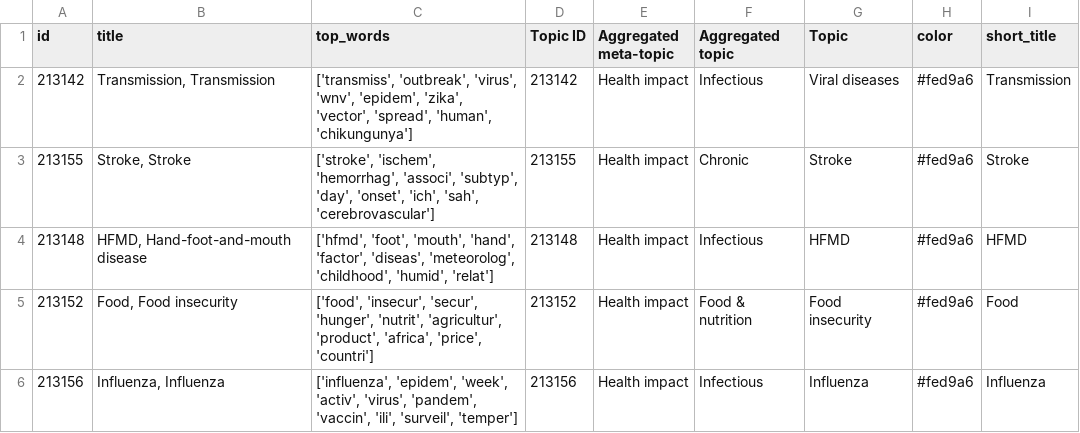
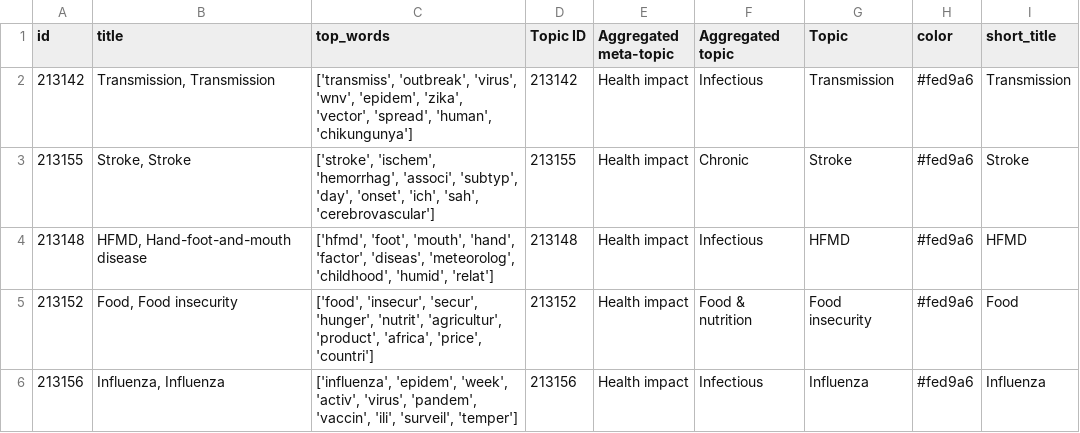
Before and after one commit to mcc-apsis/climate-health-app, a CSV file: data/topic_info.csv, drawn as a sheet; only a part is shown.

```diff
--- a/data/topic_info.csv
+++ b/data/topic_info.csv
@@ -1,3 +1,3 @@
 id,title,top_words,Topic ID,Aggregated meta-topic,Aggregated topic,Topic,color,short_title
-213142,"Transmission, Transmission","['transmiss', 'outbreak', 'virus', 'wnv', 'epidem', 'zika', 'vector', 'spread', 'human', 'chikungunya']",213142,Health impact,Infectious,Viral diseases,#fed9a6,Transmission
+213142,"Transmission, Transmission","['transmiss', 'outbreak', 'virus', 'wnv', 'epidem', 'zika', 'vector', 'spread', 'human', 'chikungunya']",213142,Health impact,Infectious,Transmission,#fed9a6,Transmission
 213155,"Stroke, Stroke","['stroke', 'ischem', 'hemorrhag', 'associ', 'subtyp', 'day', 'onset', 'ich', 'sah', 'cerebrovascular']",213155,Health impact,Chronic,Stroke,#fed9a6,Stroke
```
Also changed, not shown: data/dfid_topics.csv, 2 other files.
